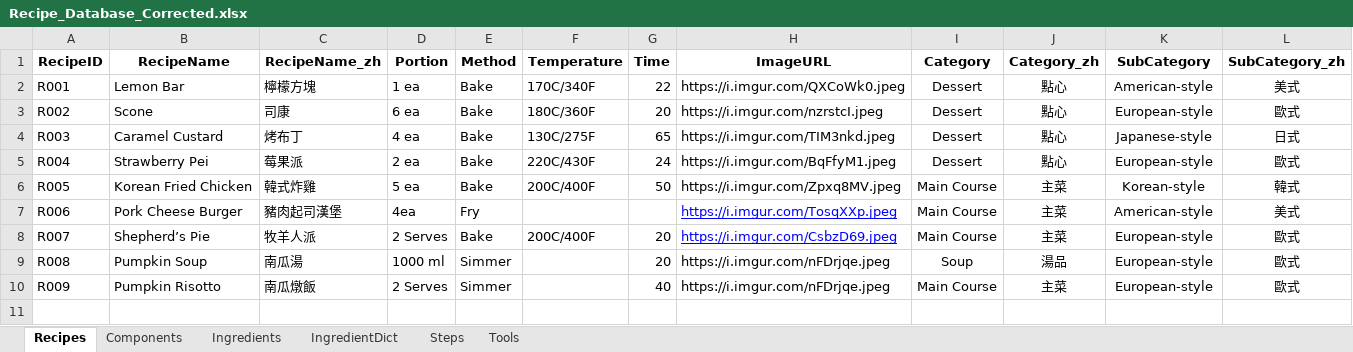
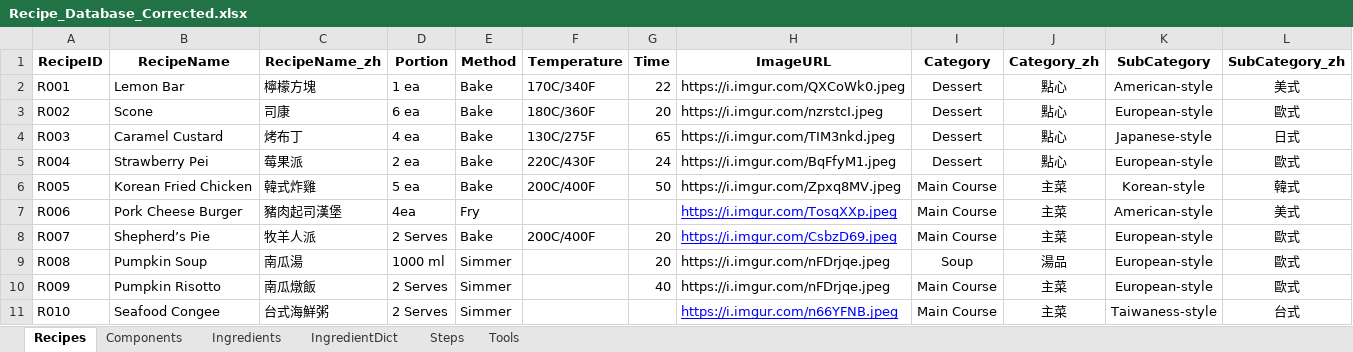
Before and after one commit to imangu919/recipe-ingredient-calculator, an Excel workbook: Recipe_Database_Corrected.xlsx, sheet Recipes, drawn as a sheet; values as stored, in another font and other column widths than the file's, no borders; the diff names each change by its address in the sheet, - before the commit and + after, or states it on an @@ line.

Commit message:
Update Recipe_Database_Corrected.xlsx

```diff
--- a/Recipe_Database_Corrected.xlsx (sheet Recipes)
+++ b/Recipe_Database_Corrected.xlsx (sheet Recipes)
+row 11: R010 | Seafood Congee | 台式海鮮粥 | 2 Serves | Simmer |  |  | https://i.imgur.com/n66YFNB.jpeg | Main Course | 主菜 | Taiwaness-style | 台式
```
Also changed, not shown: sheet Steps, sheet Ingredients, sheet IngredientDict, sheet Tools, sheet Components.
